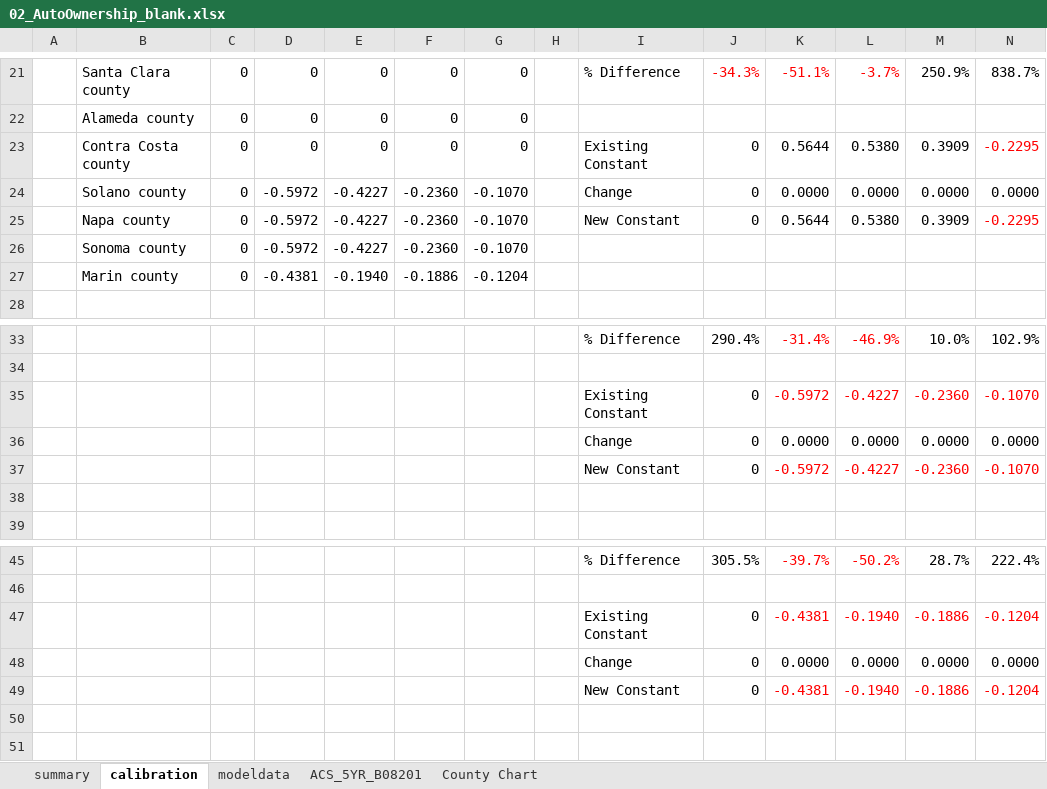
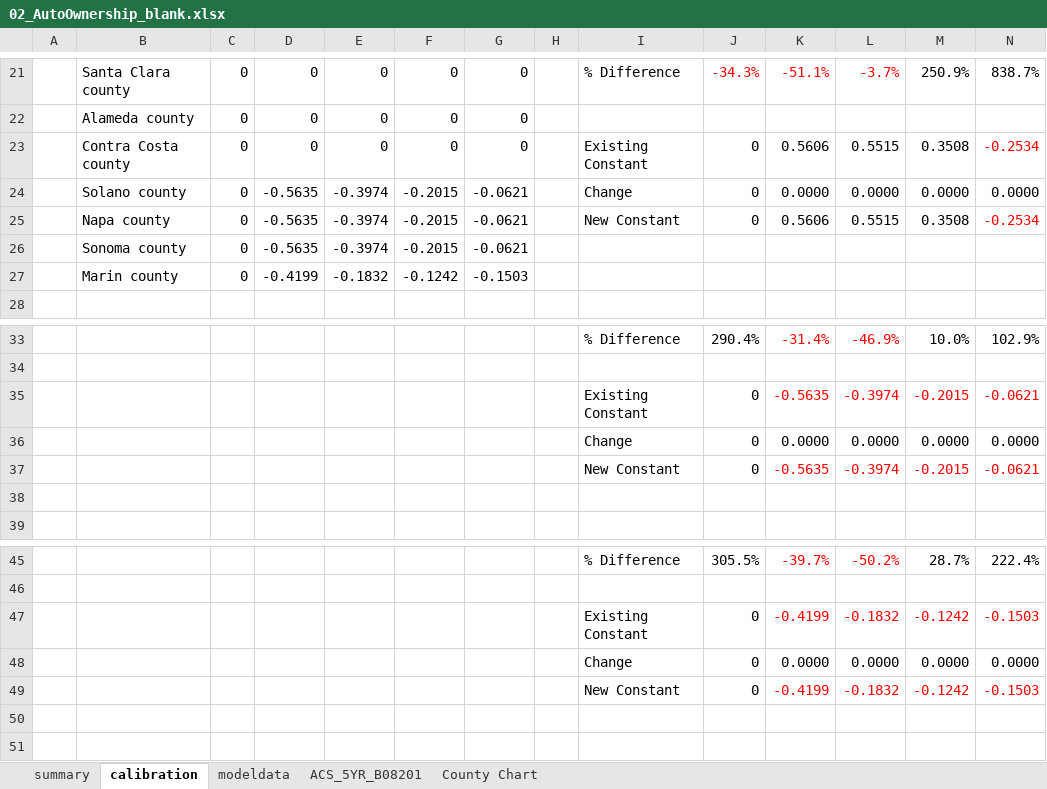
Before and after one commit to BayAreaMetro/travel-model-one, an Excel workbook: utilities/calibration/workbook_templates/02_AutoOwnership_blank.xlsx, sheet calibration, drawn as a sheet; only a part is shown, gaps mark what is left out; values as stored, in another font and other column widths than the file's, no borders; conditional formats not drawn; removed rows and columns are numbered as before the commit, all else as after; the diff covers the shown part only; the diff names each change by its address in the sheet, - before the commit and + after, or states it on an @@ line.

```diff
--- a/utilities/calibration/workbook_templates/02_AutoOwnership_blank.xlsx (sheet calibration)
+++ b/utilities/calibration/workbook_templates/02_AutoOwnership_blank.xlsx (sheet calibration)
-K23: 0.5644
+K23: 0.5606
-L23: 0.5380
+L23: 0.5515
-M23: 0.3909
+M23: 0.3508
-N23: -0.2295
+N23: -0.2534
-D24: -0.5972
+D24: -0.5635
-E24: -0.4227
+E24: -0.3974
-F24: -0.2360
+F24: -0.2015
-G24: -0.1070
+G24: -0.0621
-row 25:  | Napa county | 0 | -0.5972 | -0.4227 | -0.2360 | -0.1070 |  | New Constant | 0 | 0.5644 | 0.5380 | 0.3909 | -0.2295
-row 26:  | Sonoma county | 0 | -0.5972 | -0.4227 | -0.2360 | -0.1070
-row 27:  | Marin county | 0 | -0.4381 | -0.1940 | -0.1886 | -0.1204
+row 25:  | Napa county | 0 | -0.5635 | -0.3974 | -0.2015 | -0.0621 |  | New Constant | 0 | 0.5606 | 0.5515 | 0.3508 | -0.2534
+row 26:  | Sonoma county | 0 | -0.5635 | -0.3974 | -0.2015 | -0.0621
+row 27:  | Marin county | 0 | -0.4199 | -0.1832 | -0.1242 | -0.1503
-row 35:  |  |  |  |  |  |  |  | Existing Constant | 0 | -0.5972 | -0.4227 | -0.2360 | -0.1070
+row 35:  |  |  |  |  |  |  |  | Existing Constant | 0 | -0.5635 | -0.3974 | -0.2015 | -0.0621
-row 37:  |  |  |  |  |  |  |  | New Constant | 0 | -0.5972 | -0.4227 | -0.2360 | -0.1070
+row 37:  |  |  |  |  |  |  |  | New Constant | 0 | -0.5635 | -0.3974 | -0.2015 | -0.0621
-row 47:  |  |  |  |  |  |  |  | Existing Constant | 0 | -0.4381 | -0.1940 | -0.1886 | -0.1204
+row 47:  |  |  |  |  |  |  |  | Existing Constant | 0 | -0.4199 | -0.1832 | -0.1242 | -0.1503
-row 49:  |  |  |  |  |  |  |  | New Constant | 0 | -0.4381 | -0.1940 | -0.1886 | -0.1204
+row 49:  |  |  |  |  |  |  |  | New Constant | 0 | -0.4199 | -0.1832 | -0.1242 | -0.1503
```
Also changed, not shown: 3 added rows, 3 removed rows and 24 edited cells elsewhere in this sheet, 1 other file.
